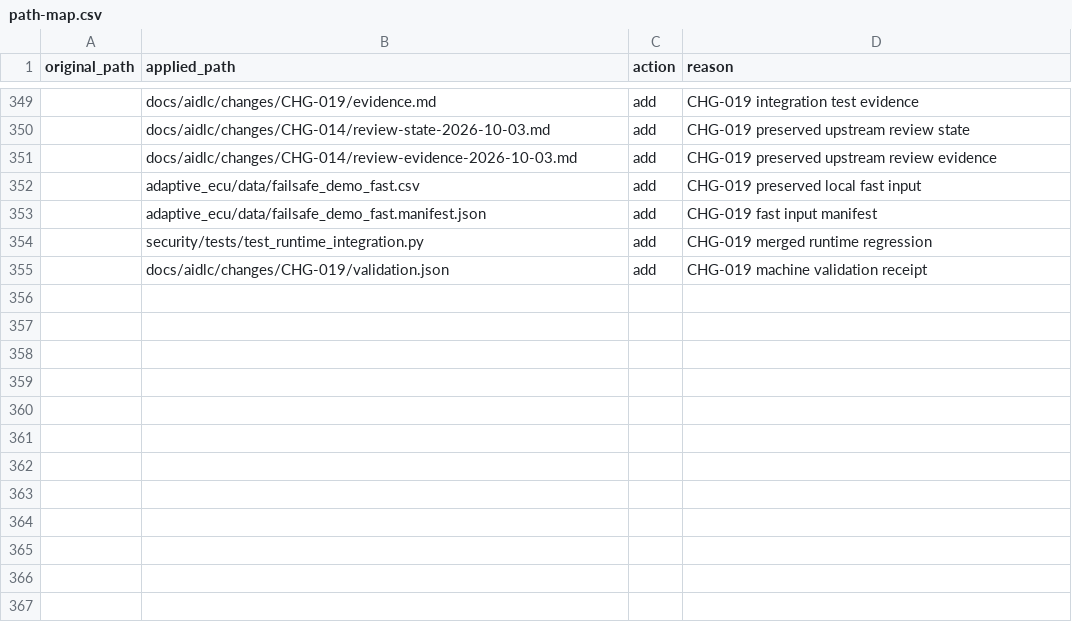
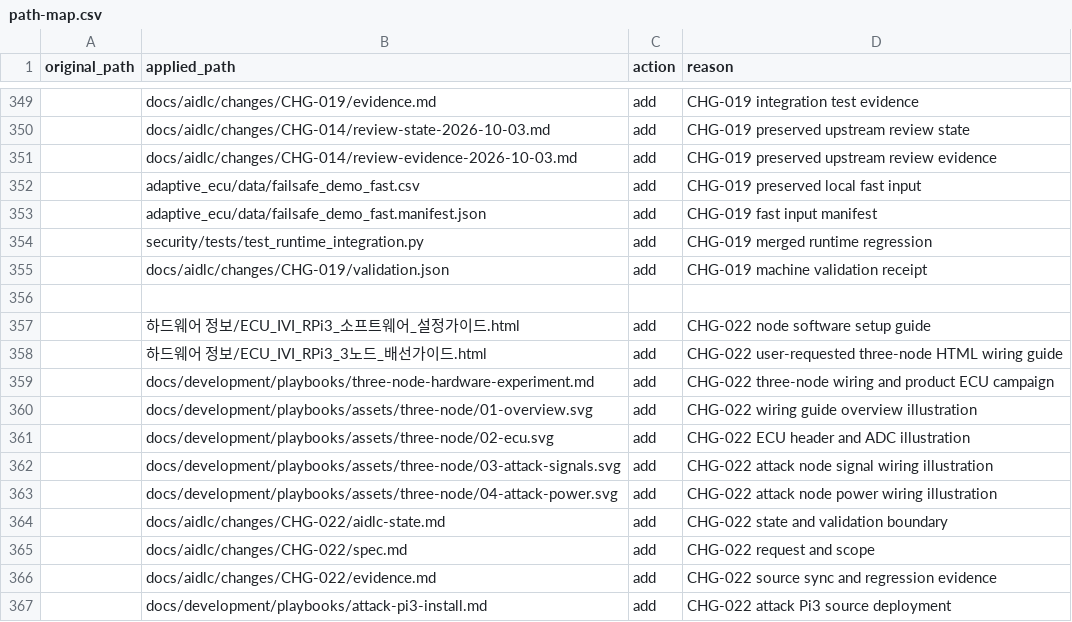
Before and after one commit to Solidvx/Capstone-proj, a CSV file: docs/aidlc/structure/path-map.csv, drawn as a sheet; only a part is shown, gaps mark what is left out; the diff names each change by its address in the sheet, - before the commit and + after, or states it on an @@ line.

Commit message:
docs(docs): 3노드 배선과 소프트웨어 및 공격 Pi3 설치 안내

```diff
--- a/docs/aidlc/structure/path-map.csv
+++ b/docs/aidlc/structure/path-map.csv
+row 356: (empty)
+row 357:  | 하드웨어 정보/ECU_IVI_RPi3_소프트웨어_설정가이드.html | add | CHG-022 node software setup guide
+row 358:  | 하드웨어 정보/ECU_IVI_RPi3_3노드_배선가이드.html | add | CHG-022 user-requested three-node HTML wiring guide
+row 359:  | docs/development/playbooks/three-node-hardware-experiment.md | add | CHG-022 three-node wiring and product ECU campaign
+row 360:  | docs/development/playbooks/assets/three-node/01-overview.svg | add | CHG-022 wiring guide overview illustration
+row 361:  | docs/development/playbooks/assets/three-node/02-ecu.svg | add | CHG-022 ECU header and ADC illustration
+row 362:  | docs/development/playbooks/assets/three-node/03-attack-signals.svg | add | CHG-022 attack node signal wiring illustration
+row 363:  | docs/development/playbooks/assets/three-node/04-attack-power.svg | add | CHG-022 attack node power wiring illustration
+row 364:  | docs/aidlc/changes/CHG-022/aidlc-state.md | add | CHG-022 state and validation boundary
+row 365:  | docs/aidlc/changes/CHG-022/spec.md | add | CHG-022 request and scope
+row 366:  | docs/aidlc/changes/CHG-022/evidence.md | add | CHG-022 source sync and regression evidence
+row 367:  | docs/development/playbooks/attack-pi3-install.md | add | CHG-022 attack Pi3 source deployment
```
Also changed, not shown: 15 other files.
